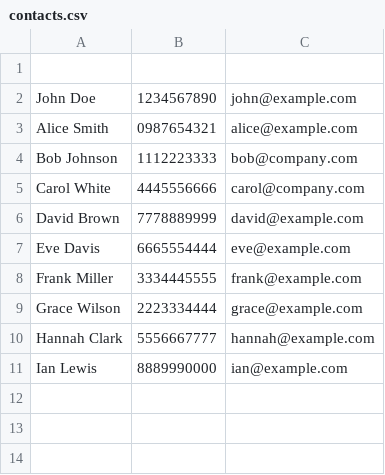
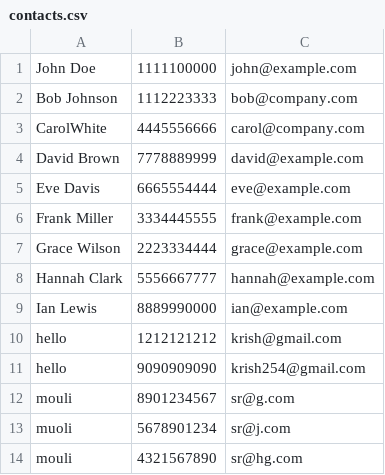
Before and after one commit to ayushkrishnan/Address_Book, a CSV file: contacts.csv, drawn as a sheet.

Commit message:
It is used to store the details of user

```diff
--- a/contacts.csv
+++ b/contacts.csv
@@ -1,6 +1,4 @@
-
-John Doe,1234567890,john@example.com
-Alice Smith,0987654321,alice@example.com
+John Doe,1111100000,john@example.com
 Bob Johnson,1112223333,bob@company.com
-Carol White,4445556666,carol@company.com
+CarolWhite,4445556666,carol@company.com
 David Brown,7778889999,david@example.com
@@ -11 +9,6 @@ Hannah Clark,5556667777,hannah@example.com
 Ian Lewis,8889990000,ian@example.com
+hello,1212121212,krish@gmail.com
+hello,9090909090,krish254@gmail.com
+mouli,8901234567,sr@g.com
+muoli,5678901234,sr@j.com
+mouli,4321567890,sr@hg.com
```
